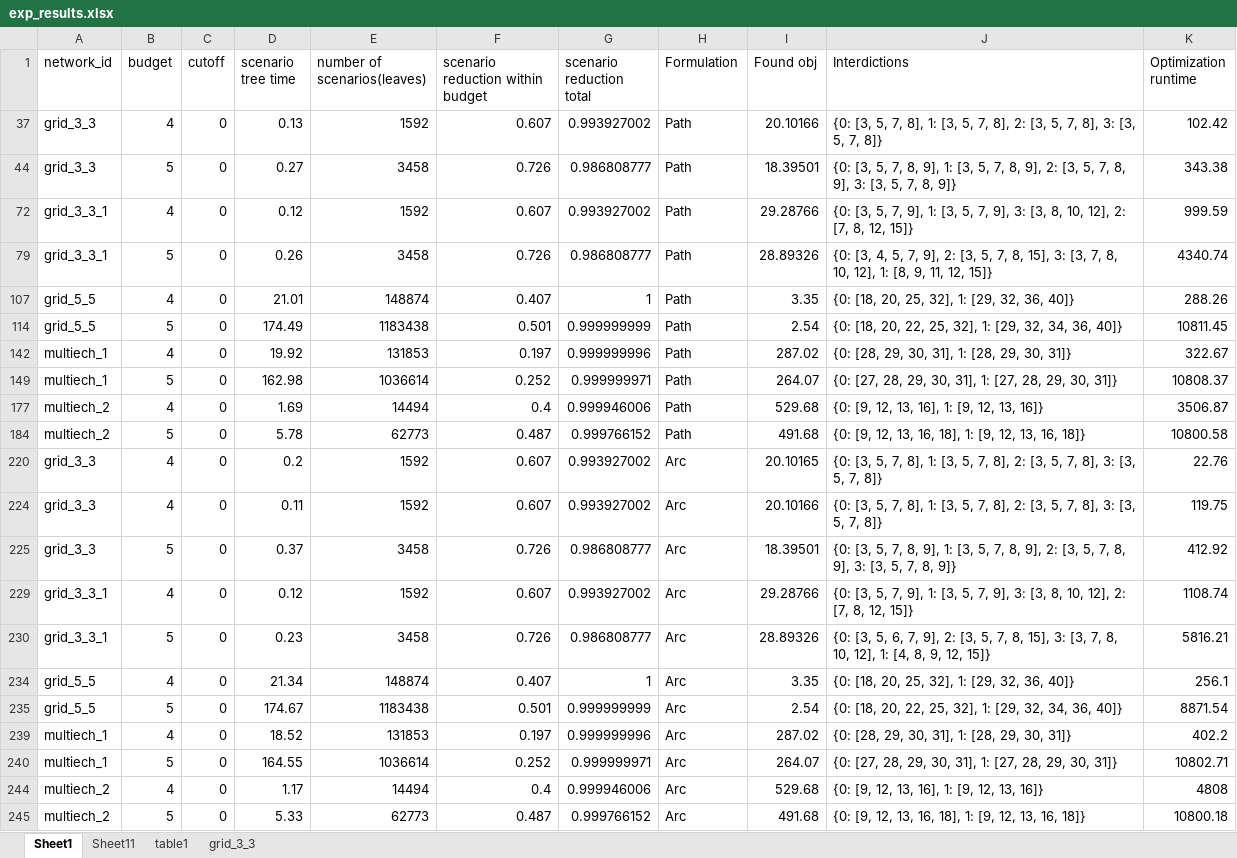
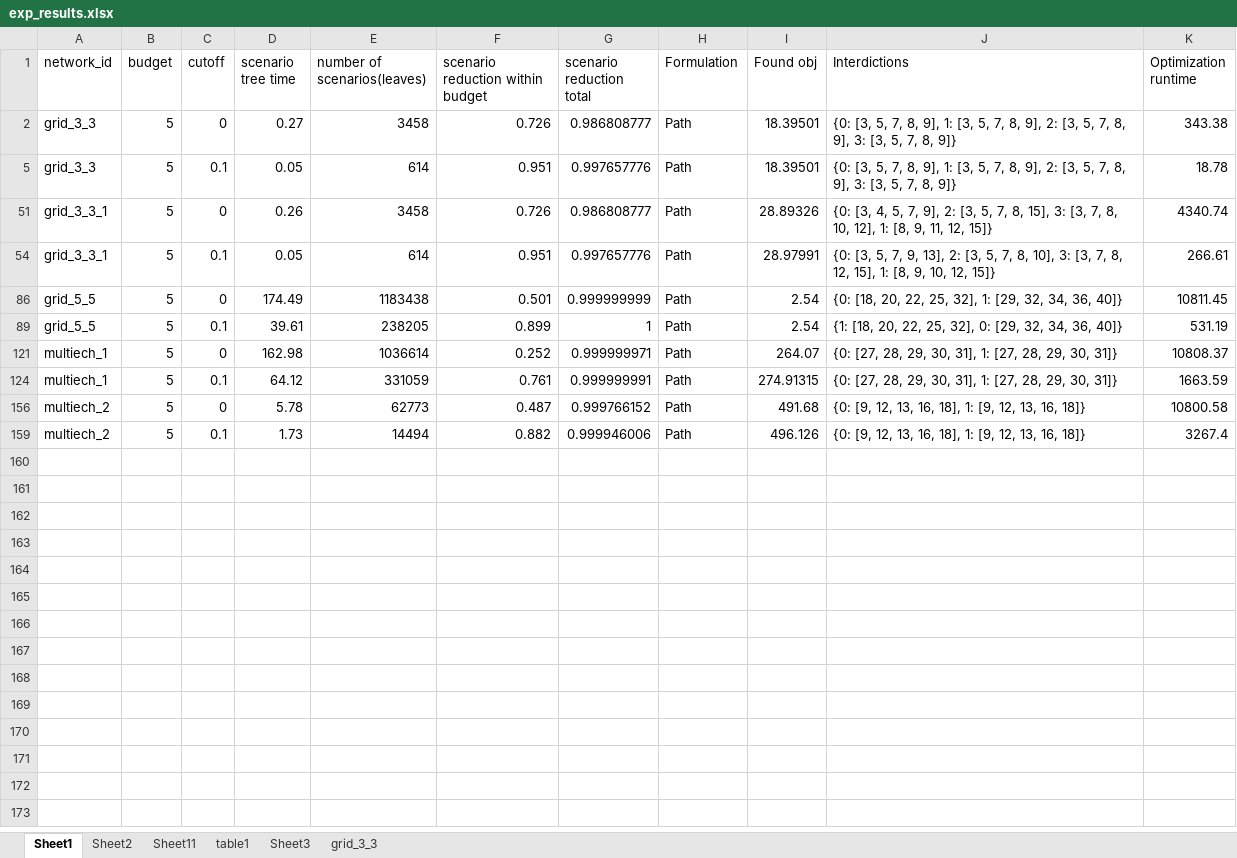
Before and after one commit to baristezcan/Data, an Excel workbook: exp_results.xlsx, sheet Sheet1, drawn as a sheet; values as stored, in another font and other column widths than the file's, no borders; removed rows and columns are numbered as before the commit, all else as after; the diff names each change by its address in the sheet, - before the commit and + after, or states it on an @@ line.

```diff
--- a/exp_results.xlsx (sheet Sheet1)
+++ b/exp_results.xlsx (sheet Sheet1)
+sheet tab: Sheet2
+sheet tab: Sheet3
@@ row 37 hidden: grid_3_3 | 4 | 0 | 0.13 | 1592 | 0.607 | 0.993927002 | Path | 20.10166 | {0: [3, 5, 7, 8], 1: [3, 5, 7, 8], 2: [3, 5, 7, 8], 3: [3, 5, 7, 8]} | 102.42 @@
@@ row 72 hidden: grid_3_3_1 | 4 | 0 | 0.12 | 1592 | 0.607 | 0.993927002 | Path | 29.28766 | {0: [3, 5, 7, 9], 1: [3, 5, 7, 9], 3: [3, 8, 10, 12], 2: [7, 8, 12, 15]} | 999.59 @@
@@ row 5 unhidden: grid_3_3 | 5 | 0.1 | 0.05 | 614 | 0.951 | 0.997657776 | Path | 18.39501 | {0: [3, 5, 7, 8, 9], 1: [3, 5, 7, 8, 9], 2: [3, 5, 7, 8, 9], 3: [3, 5, 7, 8, 9]} | 18.78 @@
@@ row 107 hidden: grid_5_5 | 4 | 0 | 21.01 | 148874 | 0.407 | 1 | Path | 3.35 | {0: [18, 20, 25, 32], 1: [29, 32, 36, 40]} | 288.26 @@
@@ row 54 unhidden: grid_3_3_1 | 5 | 0.1 | 0.05 | 614 | 0.951 | 0.997657776 | Path | 28.97991 | {0: [3, 5, 7, 9, 13], 2: [3, 5, 7, 8, 10], 3: [3, 7, 8, 12, 15], 1: [8, 9, 10, 12, 15]} | 266.61 @@
@@ row 142 hidden: multiech_1 | 4 | 0 | 19.92 | 131853 | 0.197 | 0.999999996 | Path | 287.02 | {0: [28, 29, 30, 31], 1: [28, 29, 30, 31]} | 322.67 @@
@@ row 89 unhidden: grid_5_5 | 5 | 0.1 | 39.61 | 238205 | 0.899 | 1 | Path | 2.54 | {1: [18, 20, 22, 25, 32], 0: [29, 32, 34, 36, 40]} | 531.19 @@
@@ row 177 hidden: multiech_2 | 4 | 0 | 1.69 | 14494 | 0.4 | 0.999946006 | Path | 529.68 | {0: [9, 12, 13, 16], 1: [9, 12, 13, 16]} | 3506.87 @@
@@ row 124 unhidden: multiech_1 | 5 | 0.1 | 64.12 | 331059 | 0.761 | 0.999999991 | Path | 274.91315 | {0: [27, 28, 29, 30, 31], 1: [27, 28, 29, 30, 31]} | 1663.59 @@
@@ row 220 hidden: grid_3_3 | 4 | 0 | 0.2 | 1592 | 0.607 | 0.993927002 | Arc | 20.10165 | {0: [3, 5, 7, 8], 1: [3, 5, 7, 8], 2: [3, 5, 7, 8], 3: [3, 5, 7, 8]} | 22.76 @@
@@ row 224 hidden: grid_3_3 | 4 | 0 | 0.11 | 1592 | 0.607 | 0.993927002 | Arc | 20.10166 | {0: [3, 5, 7, 8], 1: [3, 5, 7, 8], 2: [3, 5, 7, 8], 3: [3, 5, 7, 8]} | 119.75 @@
@@ row 225 hidden: grid_3_3 | 5 | 0 | 0.37 | 3458 | 0.726 | 0.986808777 | Arc | 18.39501 | {0: [3, 5, 7, 8, 9], 1: [3, 5, 7, 8, 9], 2: [3, 5, 7, 8, 9], 3: [3, 5, 7, 8, 9]} | 412.92 @@
@@ row 229 hidden: grid_3_3_1 | 4 | 0 | 0.12 | 1592 | 0.607 | 0.993927002 | Arc | 29.28766 | {0: [3, 5, 7, 9], 1: [3, 5, 7, 9], 3: [3, 8, 10, 12], 2: [7, 8, 12, 15]} | 1108.74 @@
@@ row 230 hidden: grid_3_3_1 | 5 | 0 | 0.23 | 3458 | 0.726 | 0.986808777 | Arc | 28.89326 | {0: [3, 5, 6, 7, 9], 2: [3, 5, 7, 8, 15], 3: [3, 7, 8, 10, 12], 1: [4, 8, 9, 12, 15]} | 5816.21 @@
@@ row 234 hidden: grid_5_5 | 4 | 0 | 21.34 | 148874 | 0.407 | 1 | Arc | 3.35 | {0: [18, 20, 25, 32], 1: [29, 32, 36, 40]} | 256.1 @@
@@ row 235 hidden: grid_5_5 | 5 | 0 | 174.67 | 1183438 | 0.501 | 0.999999999 | Arc | 2.54 | {0: [18, 20, 22, 25, 32], 1: [29, 32, 34, 36, 40]} | 8871.54 @@
@@ row 239 hidden: multiech_1 | 4 | 0 | 18.52 | 131853 | 0.197 | 0.999999996 | Arc | 287.02 | {0: [28, 29, 30, 31], 1: [28, 29, 30, 31]} | 402.2 @@
@@ row 240 hidden: multiech_1 | 5 | 0 | 164.55 | 1036614 | 0.252 | 0.999999971 | Arc | 264.07 | {0: [27, 28, 29, 30, 31], 1: [27, 28, 29, 30, 31]} | 10802.71 @@
-B159 (budget): 4
+B159 (budget): 5
-C159 (cutoff): 0
+C159 (cutoff): 0.1
-D159 (scenario tree time): 1.17
+D159 (scenario tree time): 1.73
-F159 (scenario reduction within budget): 0.4
+F159 (scenario reduction within budget): 0.882
-H159 (Formulation): Arc
+H159 (Formulation): Path
-I159 (Found obj): 529.68
+I159 (Found obj): 496.126
-J159 (Interdictions): {0: [9, 12, 13, 16], 1: [9, 12, 13, 16]}
+J159 (Interdictions): {0: [9, 12, 13, 16, 18], 1: [9, 12, 13, 16, 18]}
-K159 (Optimization runtime): 4808
+K159 (Optimization runtime): 3267.4
@@ row 245 hidden: multiech_2 | 5 | 0 | 5.33 | 62773 | 0.487 | 0.999766152 | Arc | 491.68 | {0: [9, 12, 13, 16, 18], 1: [9, 12, 13, 16, 18]} | 10800.18 @@
```
Also changed, not shown: 9 other files.
